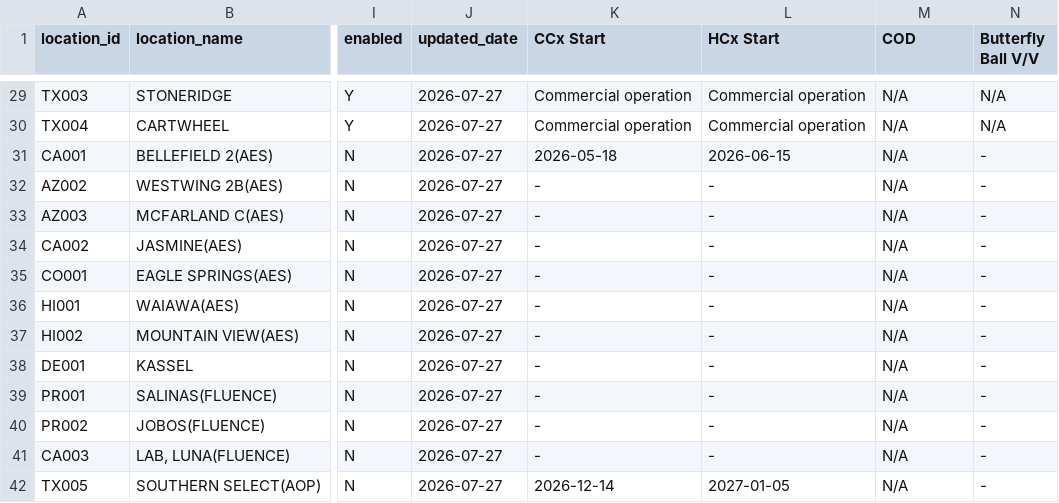
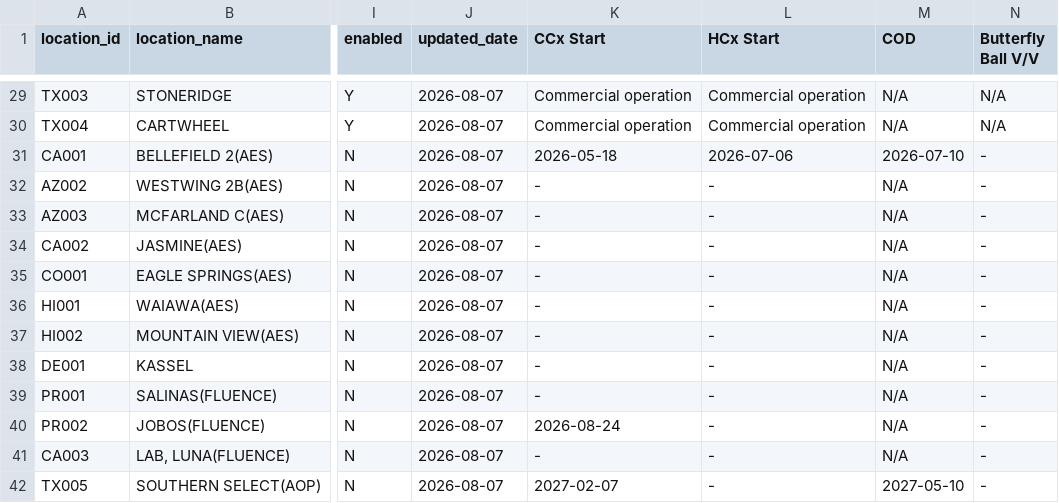
Before and after one commit to Eucalyptuss/site_work_status_dashboard, a CSV file: site_status.csv, drawn as a sheet; only a part is shown, gaps mark what is left out; the diff covers the shown part only; the diff names each change by its address in the sheet, - before the commit and + after, or states it on an @@ line.

```diff
--- a/site_status.csv
+++ b/site_status.csv
-J29:J42 (updated_date): 2026-07-27
+J29:J42 (updated_date): 2026-08-07
-L31 (HCx Start): 2026-06-15
+L31 (HCx Start): 2026-07-06
-M31 (COD): N/A
+M31 (COD): 2026-07-10
-K40 (CCx Start): -
+K40 (CCx Start): 2026-08-24
-K42 (CCx Start): 2026-12-14
+K42 (CCx Start): 2027-02-07
-L42 (HCx Start): 2027-01-05
+L42 (HCx Start): -
-M42 (COD): N/A
+M42 (COD): 2027-05-10
```
Also changed, not shown: 64 edited cells elsewhere in this file, site_people.csv.
